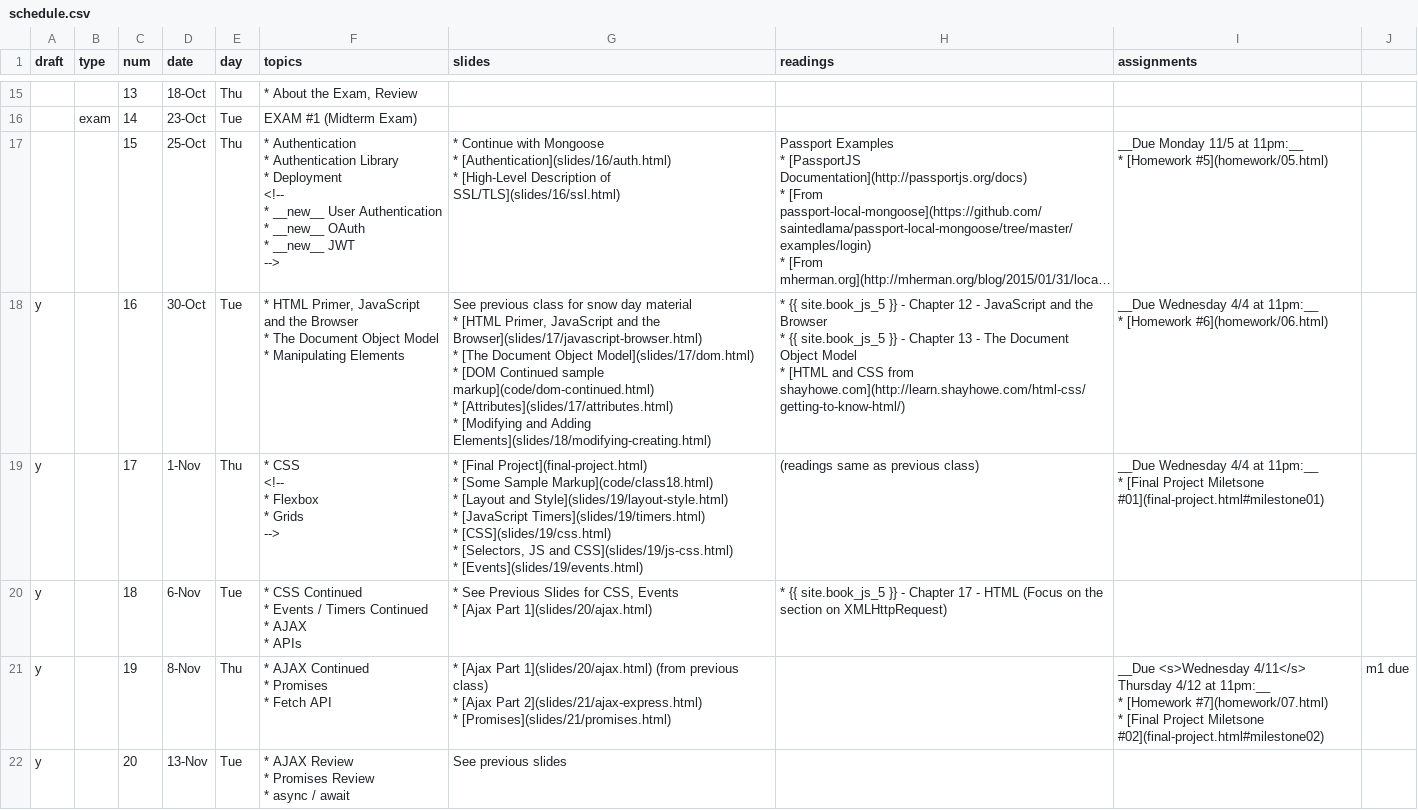
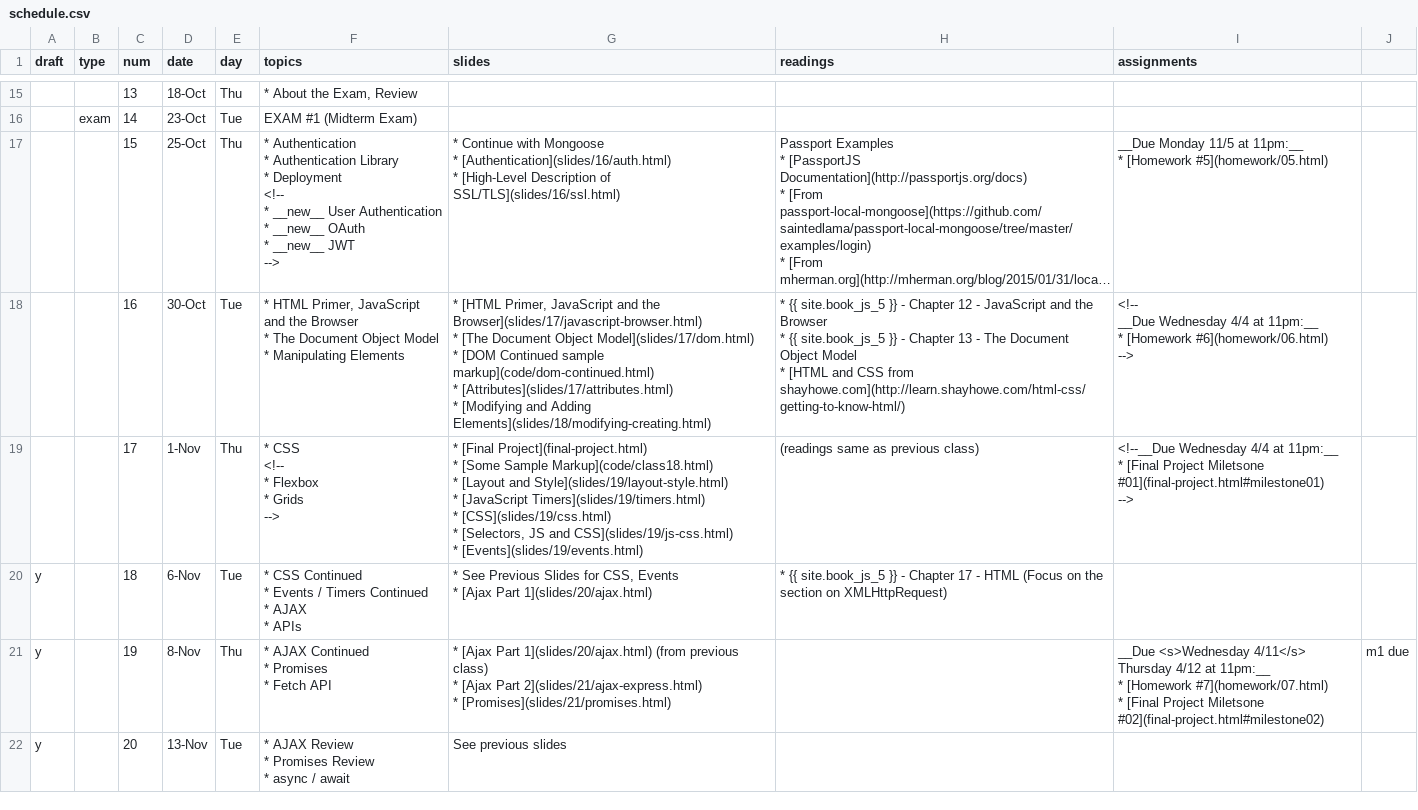
Before and after one commit to foureyes/csci-ua.0480-fall2018-001-003, a CSV file: _data/schedule.csv, drawn as a sheet; only a part is shown, gaps mark what is left out; long unchanged cells end in …; ↵ is a line break in a cell; the diff names each change by its address in the sheet, - before the commit and + after, or states it on an @@ line.

```diff
--- a/_data/schedule.csv
+++ b/_data/schedule.csv
-A18:A19 (draft): y
+A18:A19 (draft): (empty)
-G18 (slides): See previous class for snow day material ↵ * [HTML…
+G18 (slides): * [HTML…
-I18 (assignments): __Due Wednesday 4/4 at 11pm:__ ↵ * [Homework #6](homework/06.html)
+I18 (assignments): <!-- ↵ __Due Wednesday 4/4 at 11pm:__ ↵ * [Homework #6](homework/06.html) ↵ -->
-I19 (assignments): __Due Wednesday 4/4 at 11pm:__ ↵ * [Final Project Miletsone #01](final-project.html#milestone01)
+I19 (assignments): <!--__Due Wednesday 4/4 at 11pm:__ ↵ * [Final Project Miletsone #01](final-project.html#milestone01) ↵ -->
```
Also changed, not shown: 2 other files.
